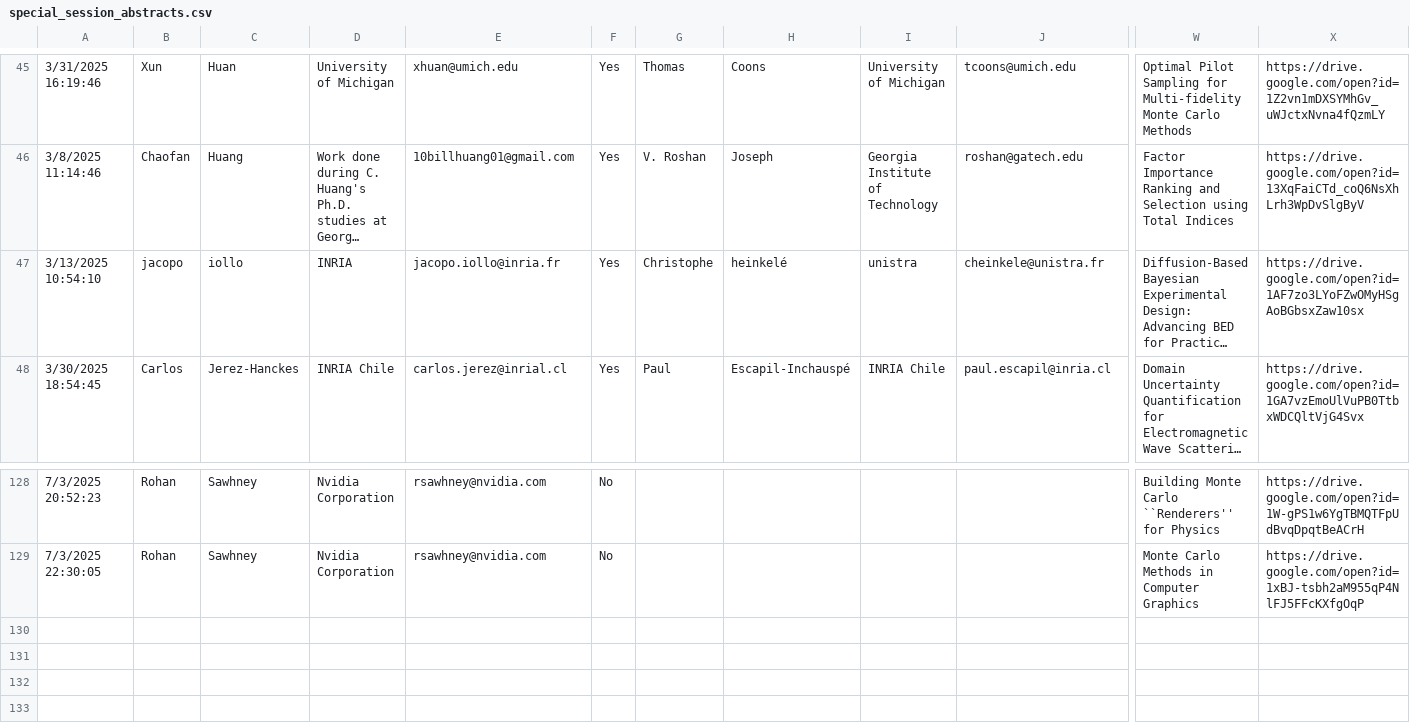
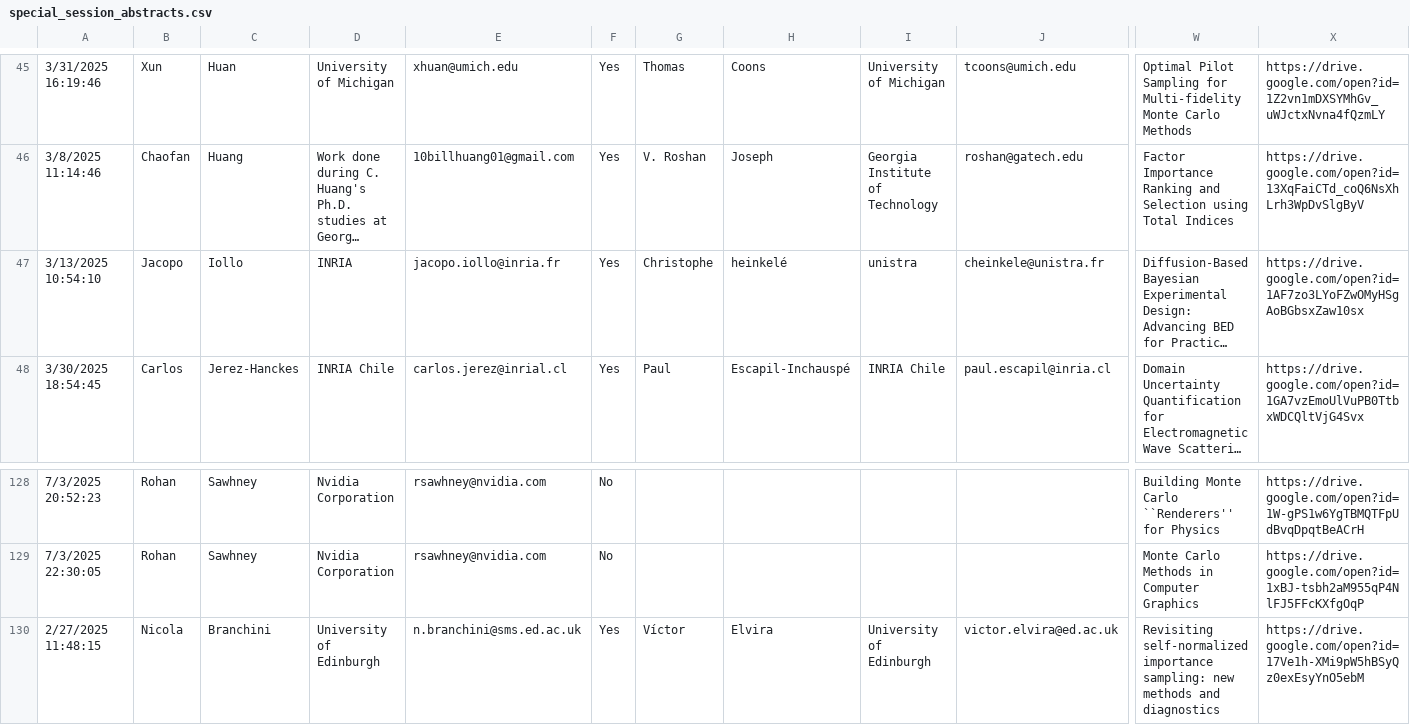
Before and after one commit to fjhickernell/MCM-2025-Program, a CSV file: preprocess/input/special_session_abstracts.csv, drawn as a sheet; only a part is shown, gaps mark what is left out; long unchanged cells end in …; rows hold the shown columns only; the diff names each change by its address in the sheet, - before the commit and + after, or states it on an @@ line.

Commit message:
+Talks by Branchini, Iollo and Oliveira

```diff
--- a/preprocess/input/special_session_abstracts.csv
+++ b/preprocess/input/special_session_abstracts.csv
-B47: jacopo
+B47: Jacopo
-C47: iollo
+C47: Iollo
+row 130: 2/27/2025 11:48:15 | Nicola | Branchini | University of Edinburgh | n.branchini@sms.ed.ac.uk | Yes | Víctor | Elvira | University of Edinburgh | victor.elvira@ed.ac.uk | Revisiting self-normalized importance sampling: new methods and diagnostics | https://drive.google.com/open?id=17Ve1h-XMi9pW5hBSyQz0exEsyYnO5ebM
```
Also changed, not shown: preprocess/interim/contributed_talk_submissions_sessionid.csv, preprocess/interim/contributed_talk_submissions_talkid.csv, 32 other files.
